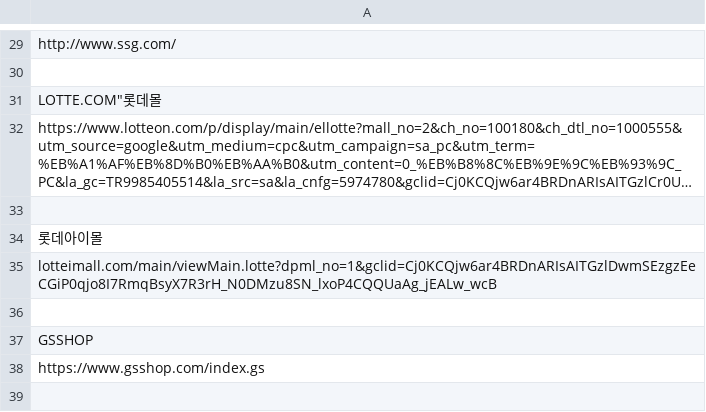
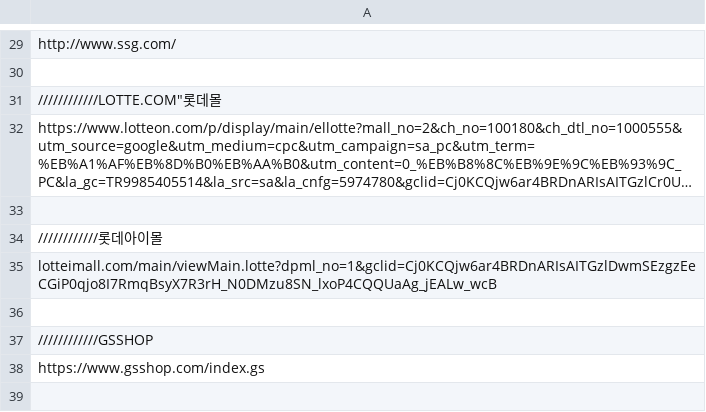
Before and after one commit to JooHyukKim/EZbasket02, a CSV file: chrome_extension_KJH/parserList.csv, drawn as a sheet; only a part is shown, gaps mark what is left out; long unchanged cells end in …; the diff covers the shown part only; the diff names each change by its address in the sheet, - before the commit and + after, or states it on an @@ line.

```diff
--- a/chrome_extension_KJH/parserList.csv
+++ b/chrome_extension_KJH/parserList.csv
-A31: LOTTE.COM"롯데몰
+A31: ////////////LOTTE.COM"롯데몰
-A34: 롯데아이몰
+A34: ////////////롯데아이몰
-A37: GSSHOP
+A37: ////////////GSSHOP
```
Also changed, not shown: 10 edited cells elsewhere in this file, 15 other files.
